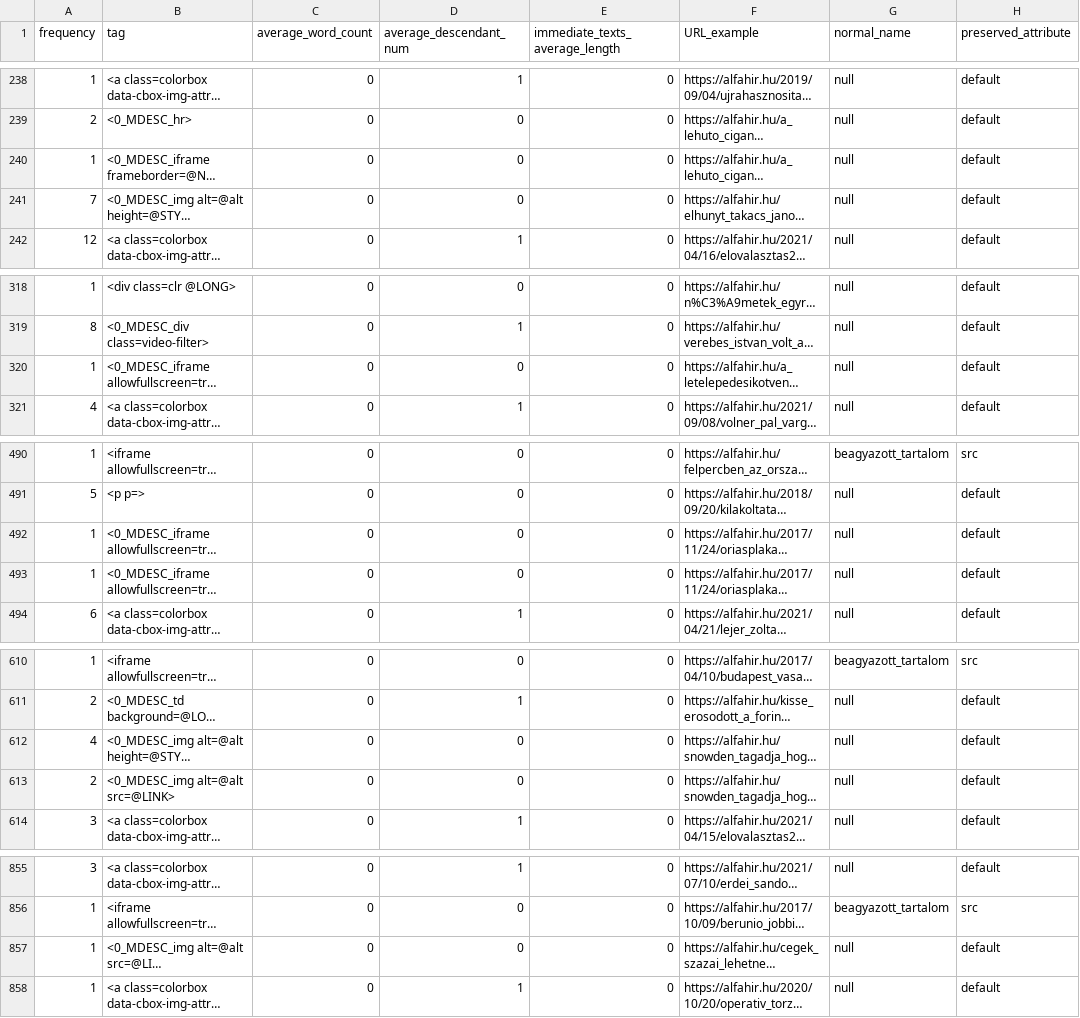
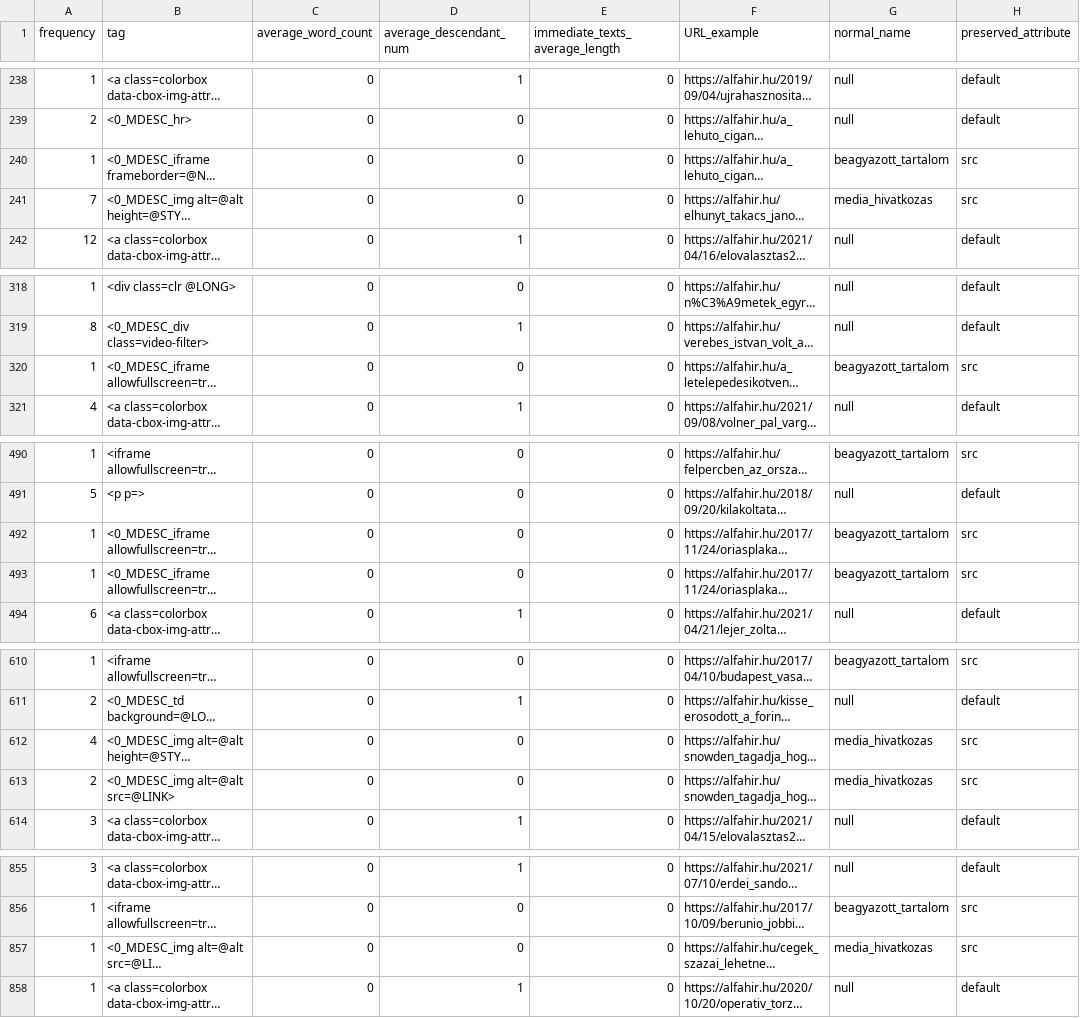
Before and after one commit to ELTE-DH/HTML2TEI, a TSV file: configs/alfahir/alfahir_notext_tags_normal.tsv, drawn as a sheet; only a part is shown, gaps mark what is left out; long unchanged cells end in …; the diff covers the shown part only; the diff names each change by its address in the sheet, - before the commit and + after, or states it on an @@ line.

```diff
--- a/configs/alfahir/alfahir_notext_tags_normal.tsv
+++ b/configs/alfahir/alfahir_notext_tags_normal.tsv
-G240 (normal_name): null
+G240 (normal_name): beagyazott_tartalom
-H240:H241 (preserved_attribute): default
+H240:H241 (preserved_attribute): src
-G241 (normal_name): null
+G241 (normal_name): media_hivatkozas
-G320 (normal_name): null
+G320 (normal_name): beagyazott_tartalom
-H320 (preserved_attribute): default
+H320 (preserved_attribute): src
-G492:G493 (normal_name): null
+G492:G493 (normal_name): beagyazott_tartalom
-H492:H493 (preserved_attribute): default
+H492:H493 (preserved_attribute): src
-G612:G613 (normal_name): null
+G612:G613 (normal_name): media_hivatkozas
-H612:H613 (preserved_attribute): default
+H612:H613 (preserved_attribute): src
-G857 (normal_name): null
+G857 (normal_name): media_hivatkozas
-H857 (preserved_attribute): default
+H857 (preserved_attribute): src
```
Also changed, not shown: 16 edited cells elsewhere in this file, configs/alfahir/alfahir_text_tags_normal.tsv, 1 other file.
